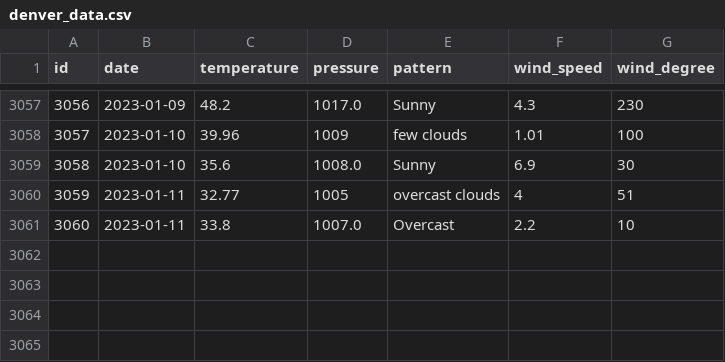
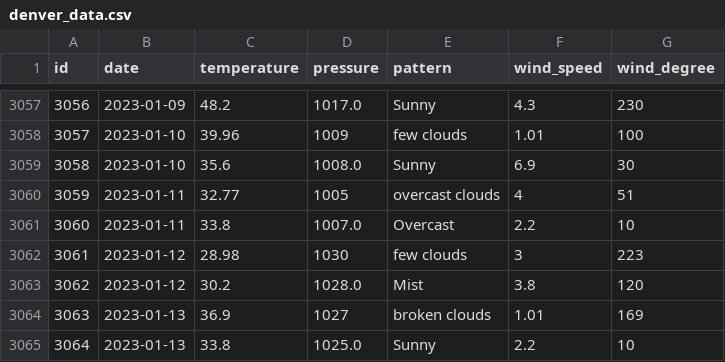
Before and after one commit to tvang1/AI-Weather-Predictor, a CSV file: WeatherAPIs/API Outputs/denver_data.csv, drawn as a sheet; only a part is shown, gaps mark what is left out.

```diff
--- a/WeatherAPIs/API Outputs/denver_data.csv
+++ b/WeatherAPIs/API Outputs/denver_data.csv
@@ -3061 +3061,5 @@ id,date,temperature,pressure,pattern,wind_speed,wind_degree
 3060,2023-01-11,33.8,1007.0,Overcast,2.2,10
+3061,2023-01-12,28.98,1030,few clouds,3,223
+3062,2023-01-12,30.2,1028.0,Mist,3.8,120
+3063,2023-01-13,36.9,1027,broken clouds,1.01,169
+3064,2023-01-13,33.8,1025.0,Sunny,2.2,10
```
Also changed, not shown: WeatherAPIs/API Outputs/boulder_data.csv, WeatherAPIs/API Outputs/castle_rock_data.csv.
